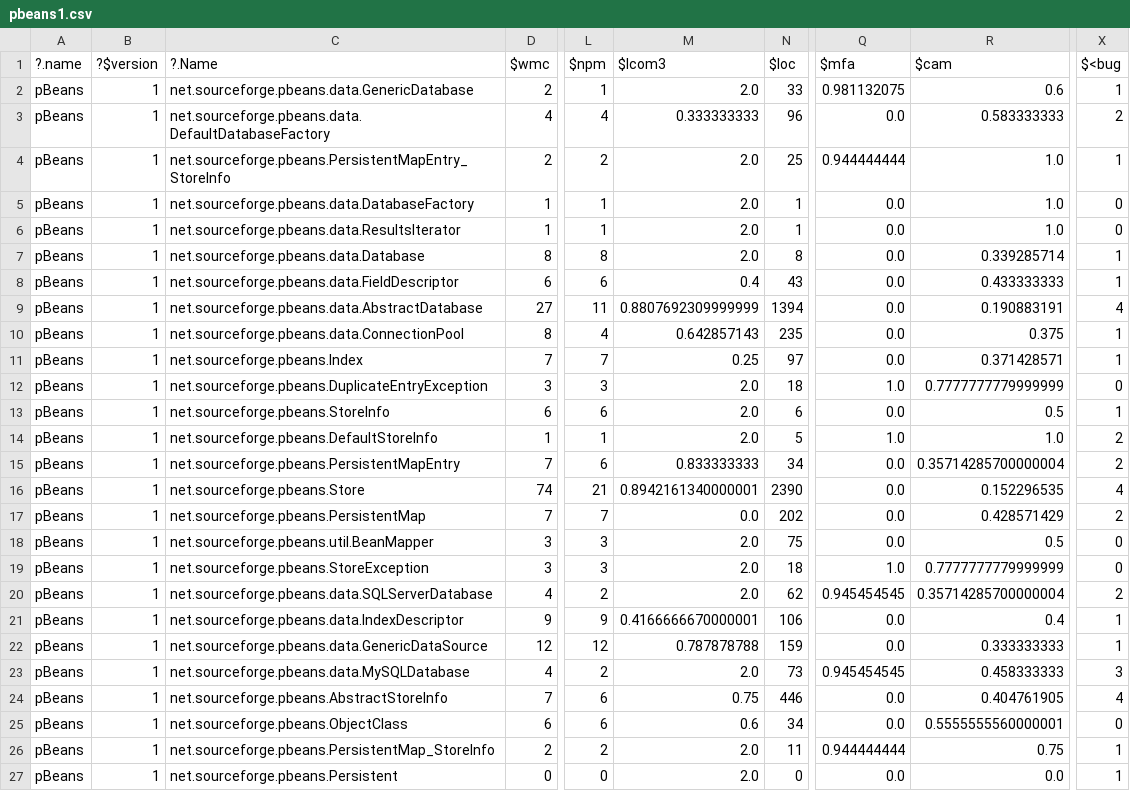
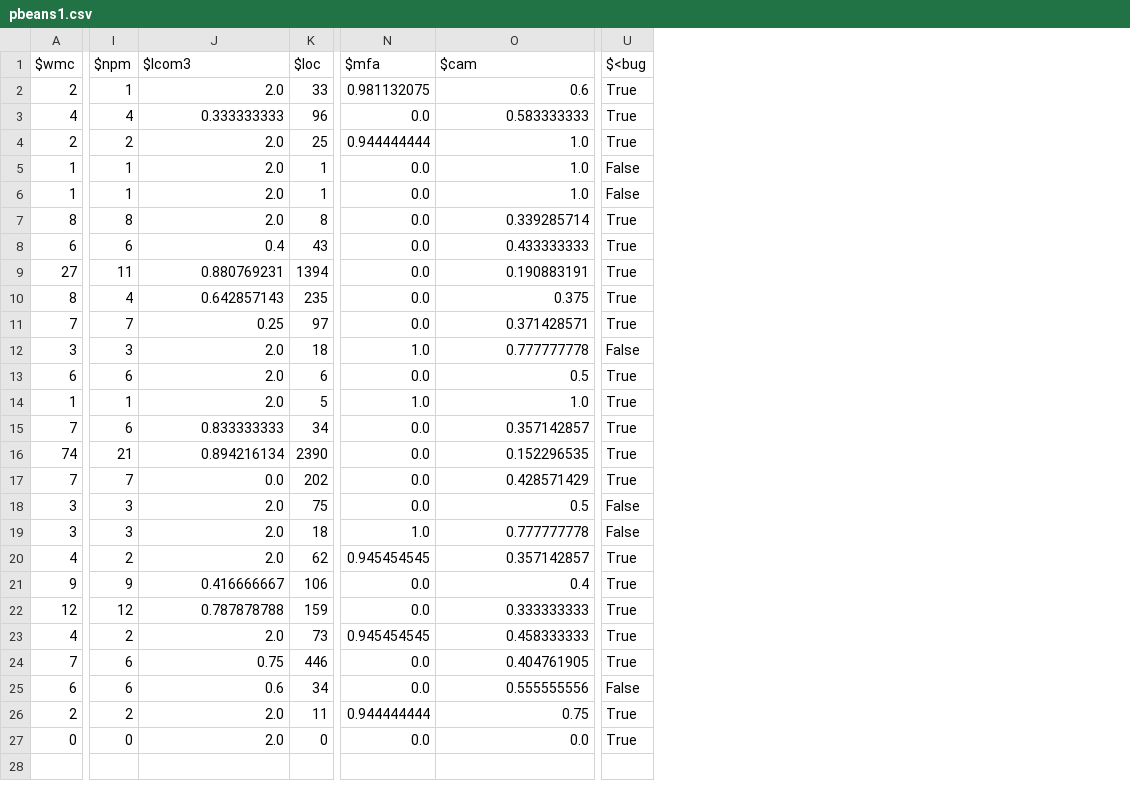
Before and after one commit to ai-se/XTREE, a CSV file: src/Data/Jureczko/pbeans/pbeans1.csv, drawn as a sheet; only a part is shown, gaps mark what is left out; removed rows and columns are numbered as before the commit, all else as after; the diff names each change by its address in the sheet, - before the commit and + after, or states it on an @@ line.

```diff
--- a/src/Data/Jureczko/pbeans/pbeans1.csv
+++ b/src/Data/Jureczko/pbeans/pbeans1.csv
-column A (?.name), rows 2-27: all pBeans
-column B (?$version), rows 2-27: all 1
-column C (?.Name), rows 2-27: net.sourceforge.pbeans.data.GenericDatabase | net.sourceforge.pbeans.data.DefaultDatabaseFactory | net.sourceforge.pbeans.PersistentMapEntry_StoreInfo | net.sourceforge.pbeans.data.DatabaseFactory | net.sourceforge.pbeans.data.ResultsIterator | net.sourceforge.pbeans.data.Database | net.sourceforge.pbeans.data.FieldDescriptor | net.sourceforge.pbeans.data.AbstractDatabase | net.sourceforge.pbeans.data.ConnectionPool | net.sourceforge.pbeans.Index | net.sourceforge.pbeans.DuplicateEntryException | net.sourceforge.pbeans.StoreInfo | net.sourceforge.pbeans.DefaultStoreInfo | net.sourceforge.pbeans.PersistentMapEntry | net.sourceforge.pbeans.Store | net.sourceforge.pbeans.PersistentMap | net.sourceforge.pbeans.util.BeanMapper | net.sourceforge.pbeans.StoreException | net.sourceforge.pbeans.data.SQLServerDatabase | net.sourceforge.pbeans.data.IndexDescriptor | net.sourceforge.pbeans.data.GenericDataSource | net.sourceforge.pbeans.data.MySQLDatabase | net.sourceforge.pbeans.AbstractStoreInfo | net.sourceforge.pbeans.ObjectClass | net.sourceforge.pbeans.PersistentMap_StoreInfo | net.sourceforge.pbeans.Persistent
-U2 ($<bug): 1
+U2 ($<bug): True
-U3 ($<bug): 2
+U3 ($<bug): True
-U4 ($<bug): 1
+U4 ($<bug): True
-U5:U6 ($<bug): 0
+U5:U6 ($<bug): False
-U7:U8 ($<bug): 1
+U7:U8 ($<bug): True
-J9 ($lcom3): 0.8807692309999999
+J9 ($lcom3): 0.880769231
-U9 ($<bug): 4
+U9 ($<bug): True
-U10:U11 ($<bug): 1
+U10:U11 ($<bug): True
-O12 ($cam): 0.7777777779999999
+O12 ($cam): 0.777777778
-U12 ($<bug): 0
+U12 ($<bug): False
-U13 ($<bug): 1
+U13 ($<bug): True
-U14:U15 ($<bug): 2
+U14:U15 ($<bug): True
-O15 ($cam): 0.35714285700000004
+O15 ($cam): 0.357142857
-J16 ($lcom3): 0.8942161340000001
+J16 ($lcom3): 0.894216134
-U16 ($<bug): 4
+U16 ($<bug): True
-U17 ($<bug): 2
+U17 ($<bug): True
-U18:U19 ($<bug): 0
+U18:U19 ($<bug): False
-O19 ($cam): 0.7777777779999999
+O19 ($cam): 0.777777778
-O20 ($cam): 0.35714285700000004
+O20 ($cam): 0.357142857
-U20 ($<bug): 2
+U20 ($<bug): True
-J21 ($lcom3): 0.4166666670000001
+J21 ($lcom3): 0.416666667
-U21:U22 ($<bug): 1
+U21:U22 ($<bug): True
-U23 ($<bug): 3
+U23 ($<bug): True
-U24 ($<bug): 4
+U24 ($<bug): True
-O25 ($cam): 0.5555555560000001
+O25 ($cam): 0.555555556
-U25 ($<bug): 0
+U25 ($<bug): False
-U26:U27 ($<bug): 1
+U26:U27 ($<bug): True
```
Also changed, not shown: src/Data/Jureczko/ant/ant-1.3.csv, src/Data/Jureczko/ivy/ivy-1.1.csv, 48 other files.
